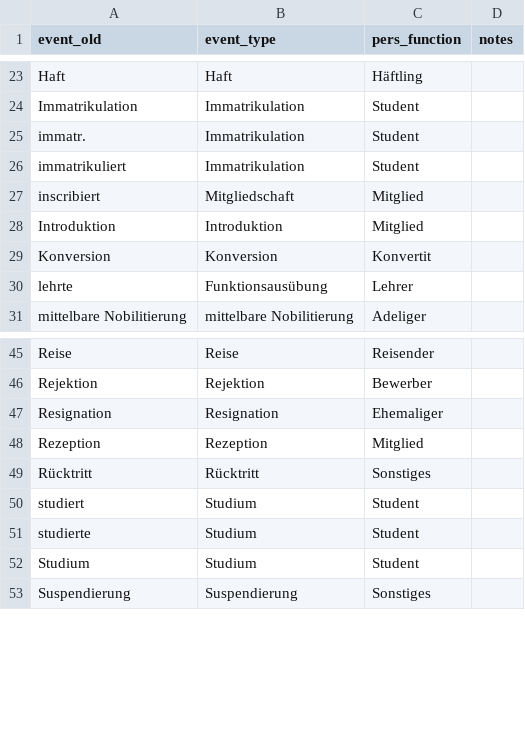
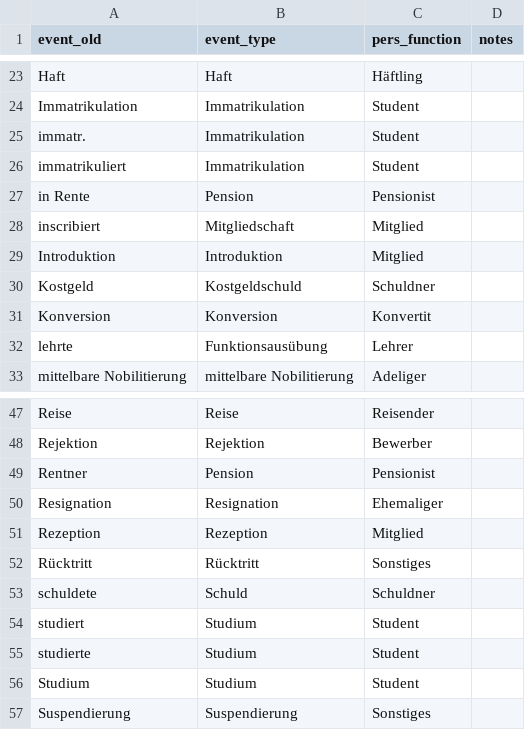
Before and after one commit to ieg-dhr/DigiKAR, a CSV file: OntologyFiles/event_ontology.csv, drawn as a sheet; only a part is shown, gaps mark what is left out; the diff names each change by its address in the sheet, - before the commit and + after, or states it on an @@ line.

Commit message:
Items added

```diff
--- a/OntologyFiles/event_ontology.csv
+++ b/OntologyFiles/event_ontology.csv
+row 27: in Rente | Pension | Pensionist
+row 30: Kostgeld | Kostgeldschuld | Schuldner
+row 49: Rentner | Pension | Pensionist
+row 53: schuldete | Schuld | Schuldner
```
